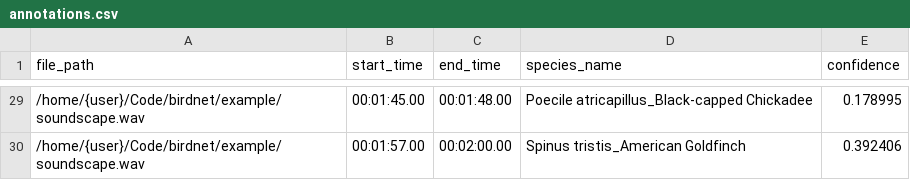
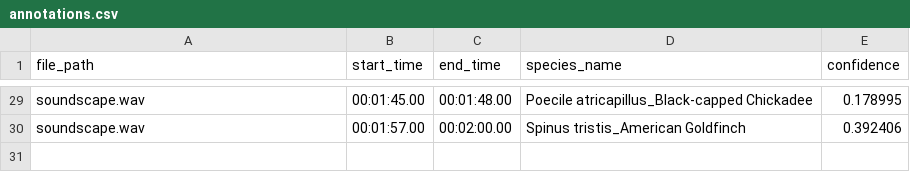
Before and after one commit to agrifoodTEF-de/edge-benchmarking-client, a CSV file: examples/birdnet_onnx/annotations.csv, drawn as a sheet; only a part is shown, gaps mark what is left out; the diff covers the shown part only.

```diff
--- a/examples/birdnet_onnx/annotations.csv
+++ b/examples/birdnet_onnx/annotations.csv
@@ -29,2 +29,2 @@ file_path,start_time,end_time,species_name,confidence
-"/home/{user}/Code/birdnet/example/soundscape.wav","00:01:45.00","00:01:48.00","Poecile atricapillus_Black-capped Chickadee",0.178995
-"/home/{user}/Code/birdnet/example/soundscape.wav","00:01:57.00","00:02:00.00","Spinus tristis_American Goldfinch",0.392406
+"soundscape.wav","00:01:45.00","00:01:48.00","Poecile atricapillus_Black-capped Chickadee",0.178995
+"soundscape.wav","00:01:57.00","00:02:00.00","Spinus tristis_American Goldfinch",0.392406
```
Also changed, not shown: 31 edited cells elsewhere in this file.
